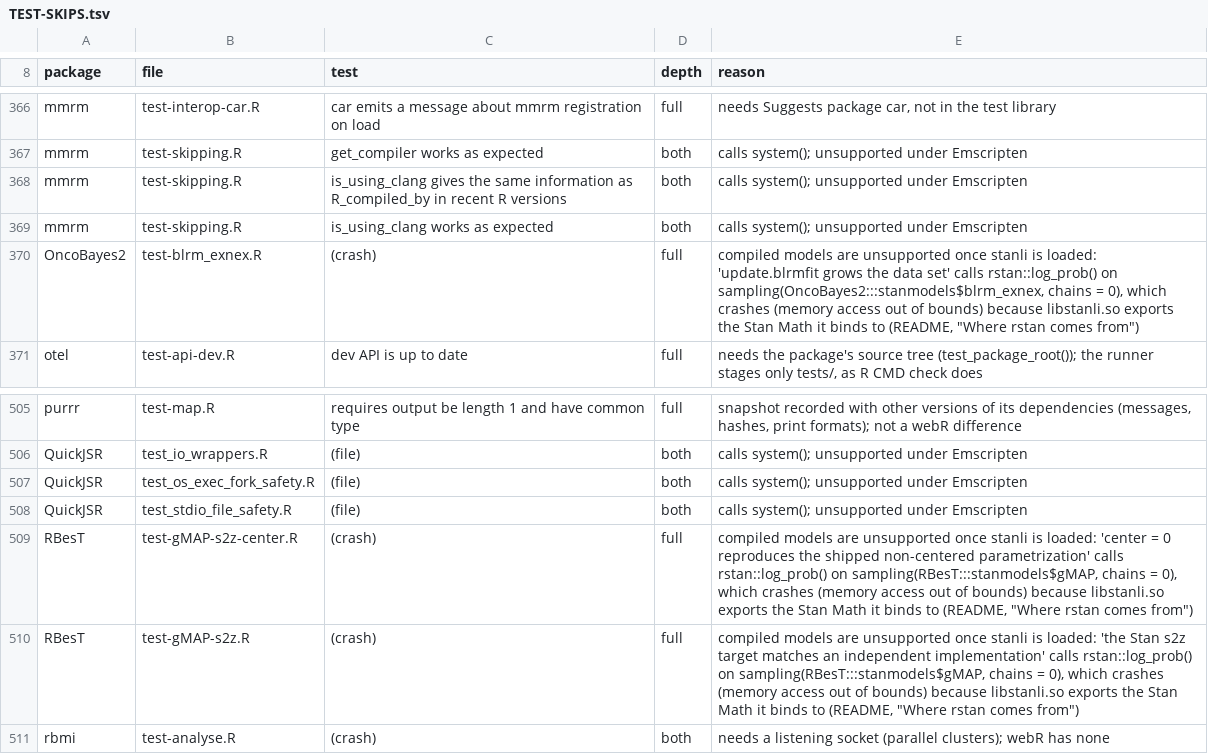
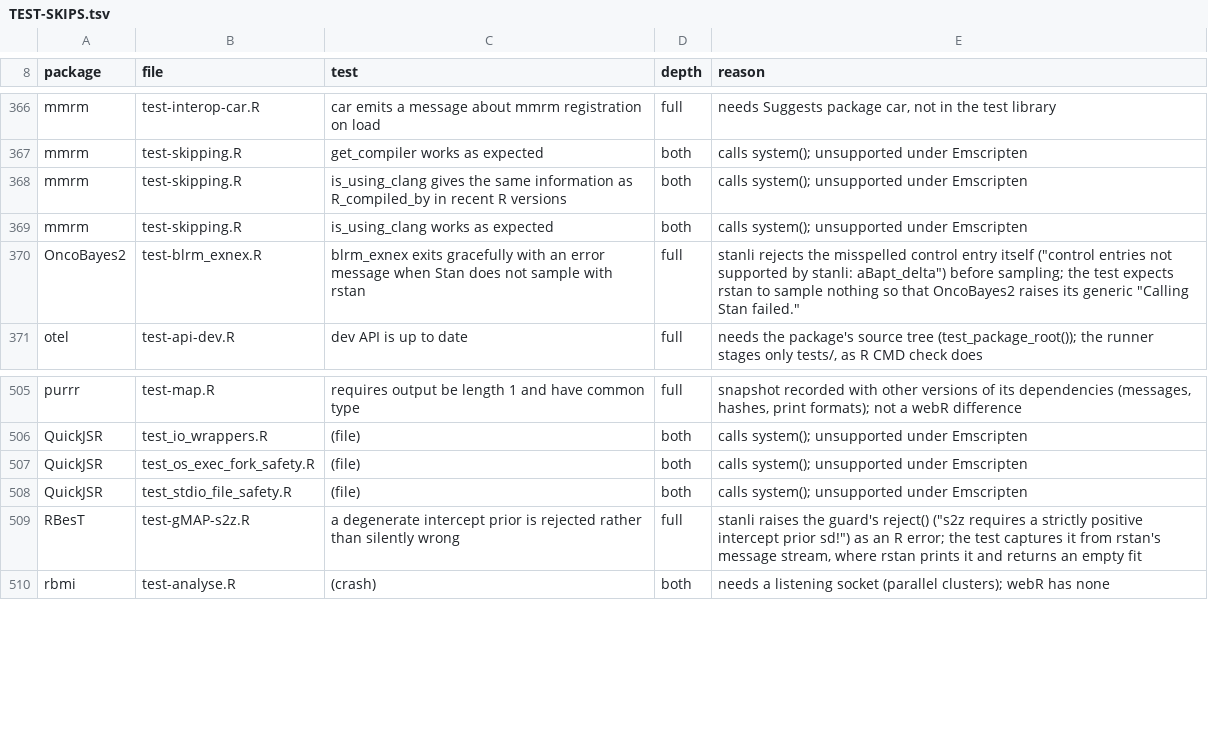
Before and after one commit to luwidmer/bamdd-webr, a TSV file: lib/TEST-SKIPS.tsv, drawn as a sheet; only a part is shown, gaps mark what is left out.

Commit message:
stanli 0.31.0: compiled models no longer crash once stanli is loaded
stanli 0.30.1's webR runtime exported its Stan Math, so RBesT's and
OncoBayes2's compiled models bound to it and crashed (seantalts/stanli#652).
0.31.0's runtime exports only stanli's C API (178 symbols, was 32,174).
It comes from r-universe like 0.30.1, with its tests from the commit it
was built from.

The three (crash) skip entries are gone. Two tests inside those files now
run and are listed: stanli raises errors rstan only printed (an s2z
reject(), a misspelled control entry). rbmi's reproducibility fingerprint
moves; stanli's and brms's are unchanged.

```diff
--- a/lib/TEST-SKIPS.tsv
+++ b/lib/TEST-SKIPS.tsv
@@ -369,3 +369,3 @@ mmrm	test-skipping.R	is_using_clang gives the same information as R_compiled_by
 mmrm	test-skipping.R	is_using_clang works as expected	both	calls system(); unsupported under Emscripten
-OncoBayes2	test-blrm_exnex.R	(crash)	full	compiled models are unsupported once stanli is loaded: 'update.blrmfit grows the data set' calls rstan::log_prob() on sampling(OncoBayes2:::stanmodels$blrm_exnex, chains = 0), which crashes (memory access out of bounds) because libstanli.so exports the Stan Math it binds to (README, "Where rstan comes from")
+OncoBayes2	test-blrm_exnex.R	blrm_exnex exits gracefully with an error message when Stan does not sample with rstan	full	stanli rejects the misspelled control entry itself ("control entries not supported by stanli: aBapt_delta") before sampling; the test expects rstan to sample nothing so that OncoBayes2 raises its generic "Calling Stan failed."
 otel	test-api-dev.R	dev API is up to date	full	needs the package's source tree (test_package_root()); the runner stages only tests/, as R CMD check does
@@ -508,4 +508,3 @@ QuickJSR	test_os_exec_fork_safety.R	(file)	both	calls system(); unsupported unde
 QuickJSR	test_stdio_file_safety.R	(file)	both	calls system(); unsupported under Emscripten
-RBesT	test-gMAP-s2z-center.R	(crash)	full	compiled models are unsupported once stanli is loaded: 'center = 0 reproduces the shipped non-centered parametrization' calls rstan::log_prob() on sampling(RBesT:::stanmodels$gMAP, chains = 0), which crashes (memory access out of bounds) because libstanli.so exports the Stan Math it binds to (README, "Where rstan comes from")
-RBesT	test-gMAP-s2z.R	(crash)	full	compiled models are unsupported once stanli is loaded: 'the Stan s2z target matches an independent implementation' calls rstan::log_prob() on sampling(RBesT:::stanmodels$gMAP, chains = 0), which crashes (memory access out of bounds) because libstanli.so exports the Stan Math it binds to (README, "Where rstan comes from")
+RBesT	test-gMAP-s2z.R	a degenerate intercept prior is rejected rather than silently wrong	full	stanli raises the guard's reject() ("s2z requires a strictly positive intercept prior sd!") as an R error; the test captures it from rstan's message stream, where rstan prints it and returns an empty fit
 rbmi	test-analyse.R	(crash)	both	needs a listening socket (parallel clusters); webR has none
```
Also changed, not shown: lib/MANIFEST.tsv, lib/TEST-MANIFEST.tsv, 3 other files.
